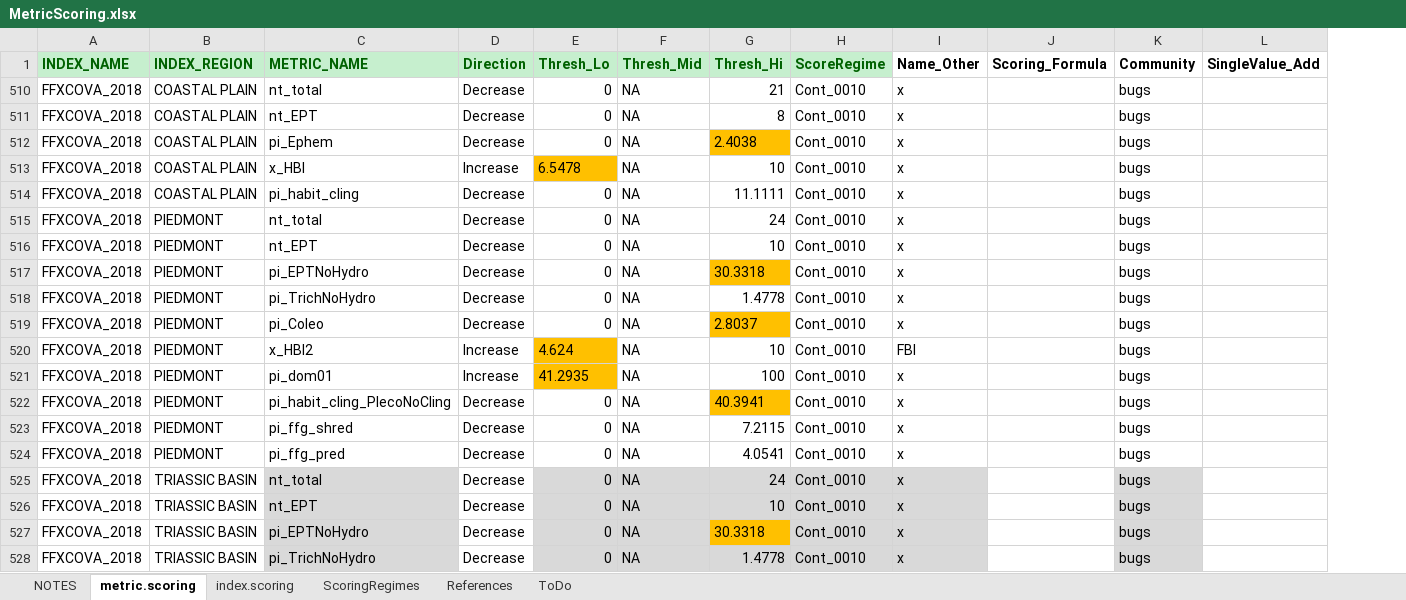
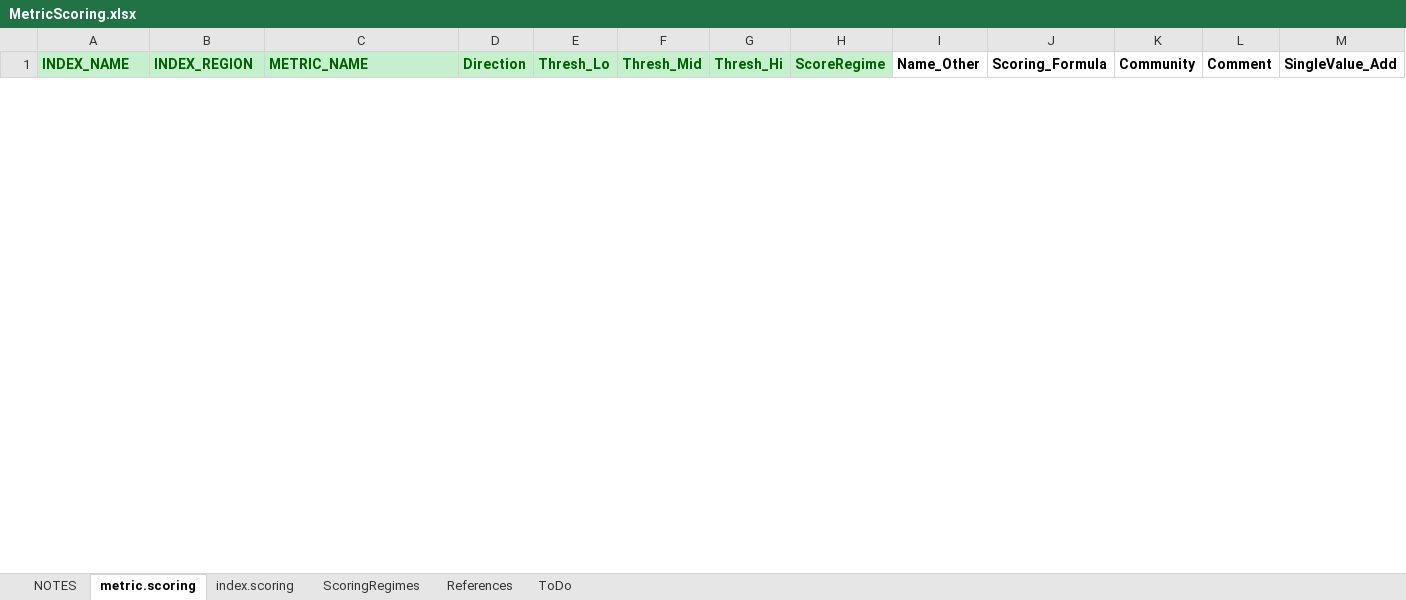
Before and after one commit to leppott/BioMonTools, an Excel workbook: inst/extdata/MetricScoring.xlsx, sheet metric.scoring, drawn as a sheet; only a part is shown; values as stored, in another font and other column widths than the file's, no borders; conditional formats not drawn; removed rows and columns are numbered as before the commit, all else as after; rows hold the shown columns only; the diff covers the shown part only; the diff names each change by its address in the sheet, - before the commit and + after, or states it on an @@ line.

Commit message:
v0.5.0.9062
* feature: Add qc_taxa function from MBSStools package
    + Update example
* feature: Add Shiny app folders and files
* docs: Add shiny related packages to DESCRIPTION Suggests
* refactor: Started adding NJ fish IBI 2005 to MetricScoring.xlsx

```diff
--- a/inst/extdata/MetricScoring.xlsx (sheet metric.scoring)
+++ b/inst/extdata/MetricScoring.xlsx (sheet metric.scoring)
+column L (Comment), empty
@@ row 510 hidden: FFXCOVA_2018 | COASTAL PLAIN | nt_total | Decrease | 0 | NA | 21 | Cont_0010 | x |  | bugs @@
@@ row 511 hidden: FFXCOVA_2018 | COASTAL PLAIN | nt_EPT | Decrease | 0 | NA | 8 | Cont_0010 | x |  | bugs @@
@@ row 512 hidden: FFXCOVA_2018 | COASTAL PLAIN | pi_Ephem | Decrease | 0 | NA | 2.4038 | Cont_0010 | x |  | bugs @@
@@ row 513 hidden: FFXCOVA_2018 | COASTAL PLAIN | x_HBI | Increase | 6.5478 | NA | 10 | Cont_0010 | x |  | bugs @@
@@ row 514 hidden: FFXCOVA_2018 | COASTAL PLAIN | pi_habit_cling | Decrease | 0 | NA | 11.1111 | Cont_0010 | x |  | bugs @@
@@ row 515 hidden: FFXCOVA_2018 | PIEDMONT | nt_total | Decrease | 0 | NA | 24 | Cont_0010 | x |  | bugs @@
@@ row 516 hidden: FFXCOVA_2018 | PIEDMONT | nt_EPT | Decrease | 0 | NA | 10 | Cont_0010 | x |  | bugs @@
@@ row 517 hidden: FFXCOVA_2018 | PIEDMONT | pi_EPTNoHydro | Decrease | 0 | NA | 30.3318 | Cont_0010 | x |  | bugs @@
@@ row 518 hidden: FFXCOVA_2018 | PIEDMONT | pi_TrichNoHydro | Decrease | 0 | NA | 1.4778 | Cont_0010 | x |  | bugs @@
@@ row 519 hidden: FFXCOVA_2018 | PIEDMONT | pi_Coleo | Decrease | 0 | NA | 2.8037 | Cont_0010 | x |  | bugs @@
@@ row 520 hidden: FFXCOVA_2018 | PIEDMONT | x_HBI2 | Increase | 4.624 | NA | 10 | Cont_0010 | FBI |  | bugs @@
@@ row 521 hidden: FFXCOVA_2018 | PIEDMONT | pi_dom01 | Increase | 41.2935 | NA | 100 | Cont_0010 | x |  | bugs @@
@@ row 522 hidden: FFXCOVA_2018 | PIEDMONT | pi_habit_cling_PlecoNoCling | Decrease | 0 | NA | 40.3941 | Cont_0010 | x |  | bugs @@
@@ row 523 hidden: FFXCOVA_2018 | PIEDMONT | pi_ffg_shred | Decrease | 0 | NA | 7.2115 | Cont_0010 | x |  | bugs @@
@@ row 524 hidden: FFXCOVA_2018 | PIEDMONT | pi_ffg_pred | Decrease | 0 | NA | 4.0541 | Cont_0010 | x |  | bugs @@
@@ row 525 hidden: FFXCOVA_2018 | TRIASSIC BASIN | nt_total | Decrease | 0 | NA | 24 | Cont_0010 | x |  | bugs @@
@@ row 526 hidden: FFXCOVA_2018 | TRIASSIC BASIN | nt_EPT | Decrease | 0 | NA | 10 | Cont_0010 | x |  | bugs @@
@@ row 527 hidden: FFXCOVA_2018 | TRIASSIC BASIN | pi_EPTNoHydro | Decrease | 0 | NA | 30.3318 | Cont_0010 | x |  | bugs @@
@@ row 528 hidden: FFXCOVA_2018 | TRIASSIC BASIN | pi_TrichNoHydro | Decrease | 0 | NA | 1.4778 | Cont_0010 | x |  | bugs @@
```
Also changed, not shown: 4 added rows and 31 hidden or unhidden rows elsewhere in this sheet, sheet index.scoring, sheet NOTES, hidden cells, 14 other files.
